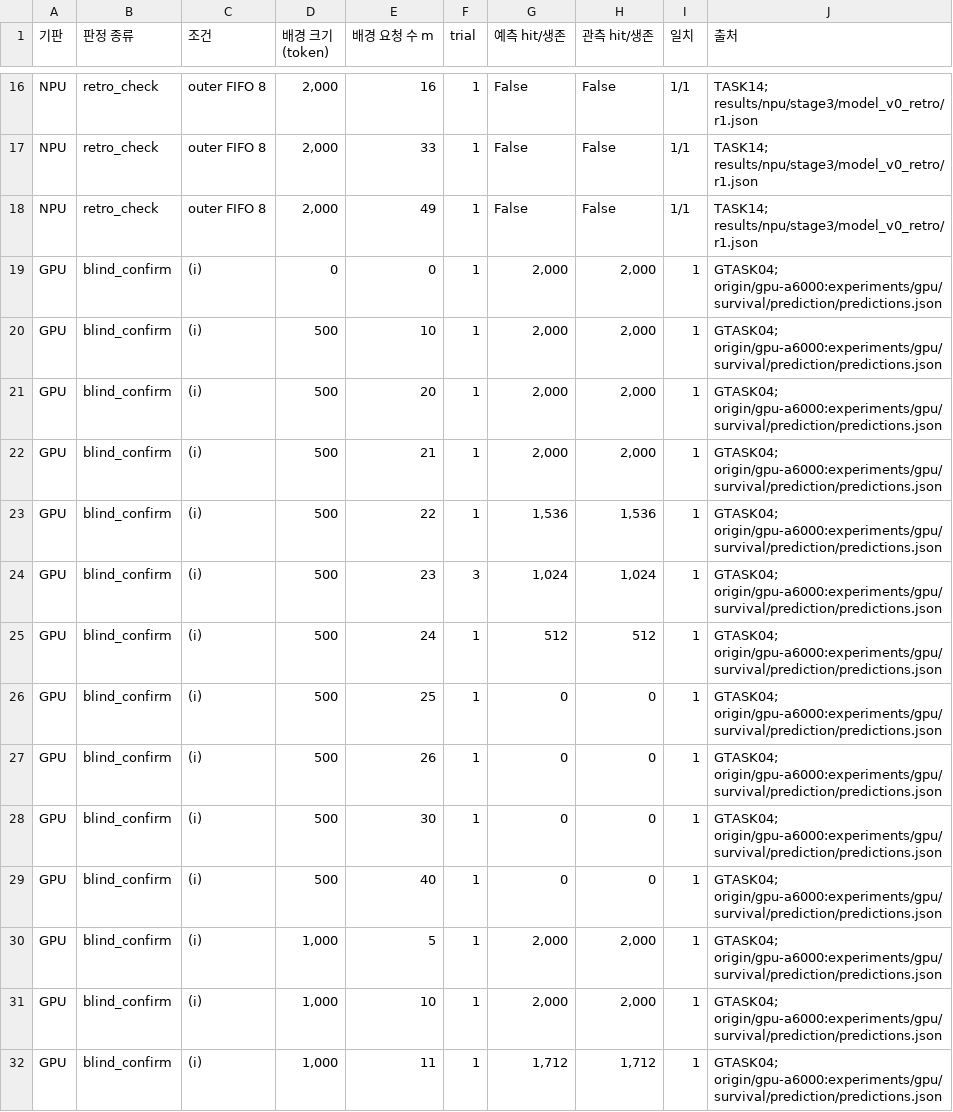
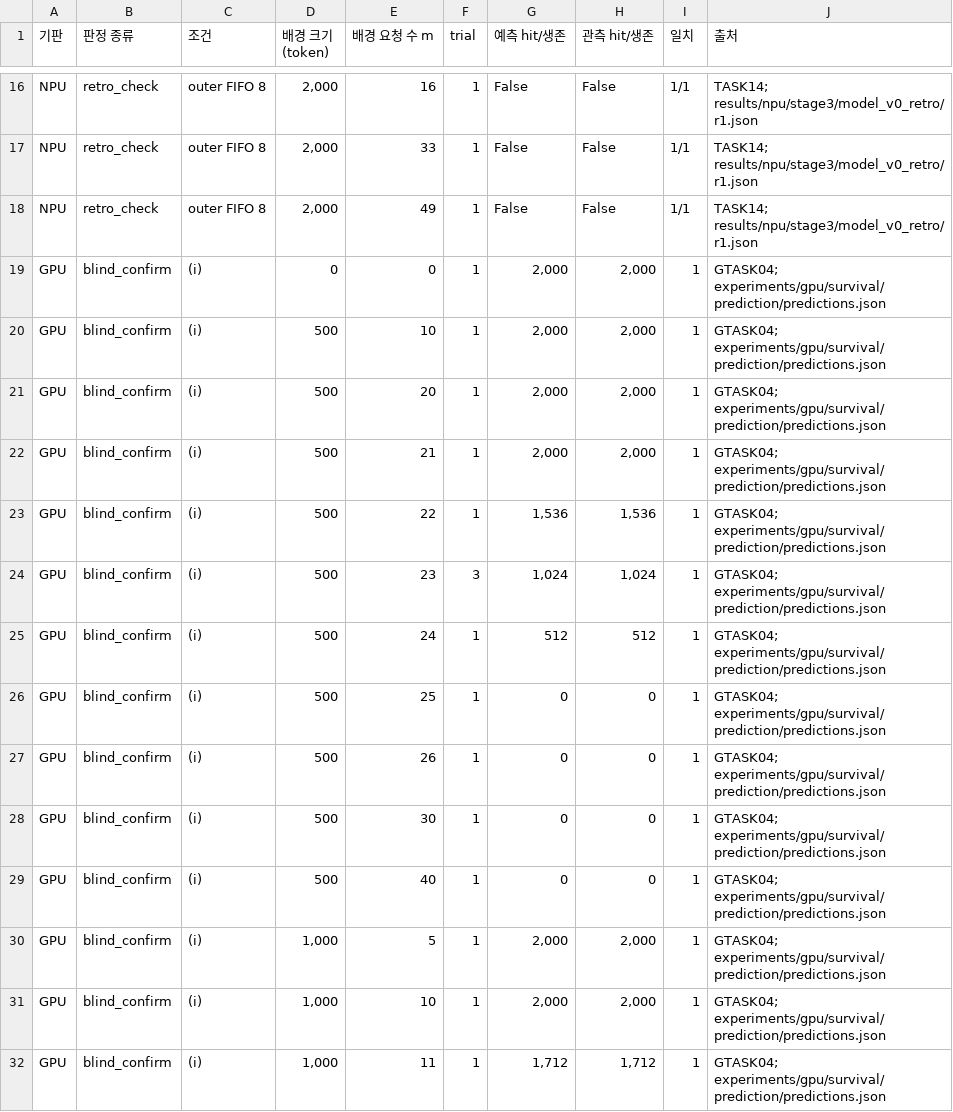
Before and after one commit to dongkyeomjang/escapement, a CSV file: results/tables/P01.csv, drawn as a sheet; only a part is shown, gaps mark what is left out; the diff covers the shown part only.

```diff
--- a/results/tables/P01.csv
+++ b/results/tables/P01.csv
@@ -18,15 +18,15 @@ NPU,retro_check,outer FIFO 8,"2,000",33,1,False,False,1/1,TASK14; results/npu/st
 NPU,retro_check,outer FIFO 8,"2,000",49,1,False,False,1/1,TASK14; results/npu/stage3/model_v0_retro/r1.json
-GPU,blind_confirm,(i),0,0,1,"2,000","2,000",1,GTASK04; origin/gpu-a6000:experiments/gpu/survival/prediction/predictions.json
-GPU,blind_confirm,(i),500,10,1,"2,000","2,000",1,GTASK04; origin/gpu-a6000:experiments/gpu/survival/prediction/predictions.json
-GPU,blind_confirm,(i),500,20,1,"2,000","2,000",1,GTASK04; origin/gpu-a6000:experiments/gpu/survival/prediction/predictions.json
-GPU,blind_confirm,(i),500,21,1,"2,000","2,000",1,GTASK04; origin/gpu-a6000:experiments/gpu/survival/prediction/predictions.json
-GPU,blind_confirm,(i),500,22,1,"1,536","1,536",1,GTASK04; origin/gpu-a6000:experiments/gpu/survival/prediction/predictions.json
-GPU,blind_confirm,(i),500,23,3,"1,024","1,024",1,GTASK04; origin/gpu-a6000:experiments/gpu/survival/prediction/predictions.json
-GPU,blind_confirm,(i),500,24,1,512,512,1,GTASK04; origin/gpu-a6000:experiments/gpu/survival/prediction/predictions.json
-GPU,blind_confirm,(i),500,25,1,0,0,1,GTASK04; origin/gpu-a6000:experiments/gpu/survival/prediction/predictions.json
-GPU,blind_confirm,(i),500,26,1,0,0,1,GTASK04; origin/gpu-a6000:experiments/gpu/survival/prediction/predictions.json
-GPU,blind_confirm,(i),500,30,1,0,0,1,GTASK04; origin/gpu-a6000:experiments/gpu/survival/prediction/predictions.json
-GPU,blind_confirm,(i),500,40,1,0,0,1,GTASK04; origin/gpu-a6000:experiments/gpu/survival/prediction/predictions.json
-GPU,blind_confirm,(i),"1,000",5,1,"2,000","2,000",1,GTASK04; origin/gpu-a6000:experiments/gpu/survival/prediction/predictions.json
-GPU,blind_confirm,(i),"1,000",10,1,"2,000","2,000",1,GTASK04; origin/gpu-a6000:experiments/gpu/survival/prediction/predictions.json
-GPU,blind_confirm,(i),"1,000",11,1,"1,712","1,712",1,GTASK04; origin/gpu-a6000:experiments/gpu/survival/prediction/predictions.json
+GPU,blind_confirm,(i),0,0,1,"2,000","2,000",1,GTASK04; experiments/gpu/survival/prediction/predictions.json
+GPU,blind_confirm,(i),500,10,1,"2,000","2,000",1,GTASK04; experiments/gpu/survival/prediction/predictions.json
+GPU,blind_confirm,(i),500,20,1,"2,000","2,000",1,GTASK04; experiments/gpu/survival/prediction/predictions.json
+GPU,blind_confirm,(i),500,21,1,"2,000","2,000",1,GTASK04; experiments/gpu/survival/prediction/predictions.json
+GPU,blind_confirm,(i),500,22,1,"1,536","1,536",1,GTASK04; experiments/gpu/survival/prediction/predictions.json
+GPU,blind_confirm,(i),500,23,3,"1,024","1,024",1,GTASK04; experiments/gpu/survival/prediction/predictions.json
+GPU,blind_confirm,(i),500,24,1,512,512,1,GTASK04; experiments/gpu/survival/prediction/predictions.json
+GPU,blind_confirm,(i),500,25,1,0,0,1,GTASK04; experiments/gpu/survival/prediction/predictions.json
+GPU,blind_confirm,(i),500,26,1,0,0,1,GTASK04; experiments/gpu/survival/prediction/predictions.json
+GPU,blind_confirm,(i),500,30,1,0,0,1,GTASK04; experiments/gpu/survival/prediction/predictions.json
+GPU,blind_confirm,(i),500,40,1,0,0,1,GTASK04; experiments/gpu/survival/prediction/predictions.json
+GPU,blind_confirm,(i),"1,000",5,1,"2,000","2,000",1,GTASK04; experiments/gpu/survival/prediction/predictions.json
+GPU,blind_confirm,(i),"1,000",10,1,"2,000","2,000",1,GTASK04; experiments/gpu/survival/prediction/predictions.json
+GPU,blind_confirm,(i),"1,000",11,1,"1,712","1,712",1,GTASK04; experiments/gpu/survival/prediction/predictions.json
```
Also changed, not shown: 42 edited cells elsewhere in this file, results/tables/P12.csv, results/tables/figures/F_a_survival.csv, 18 other files.
